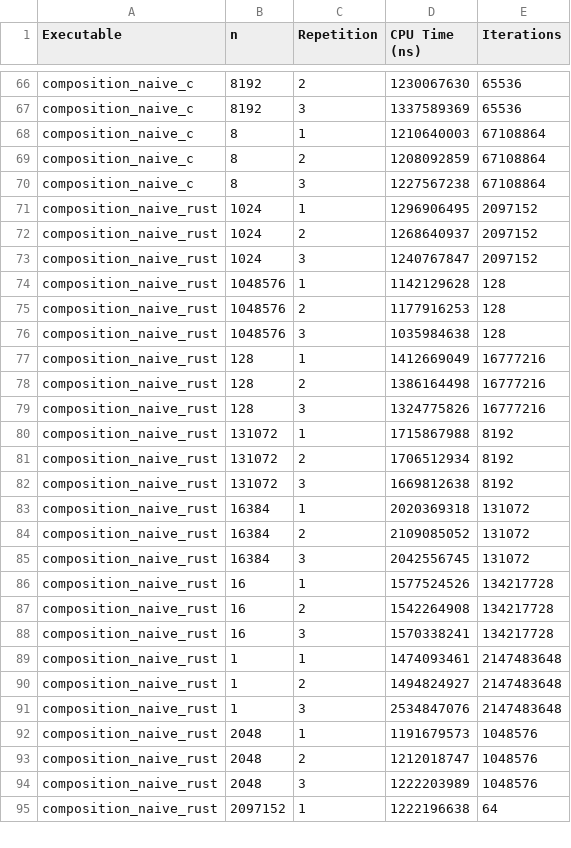
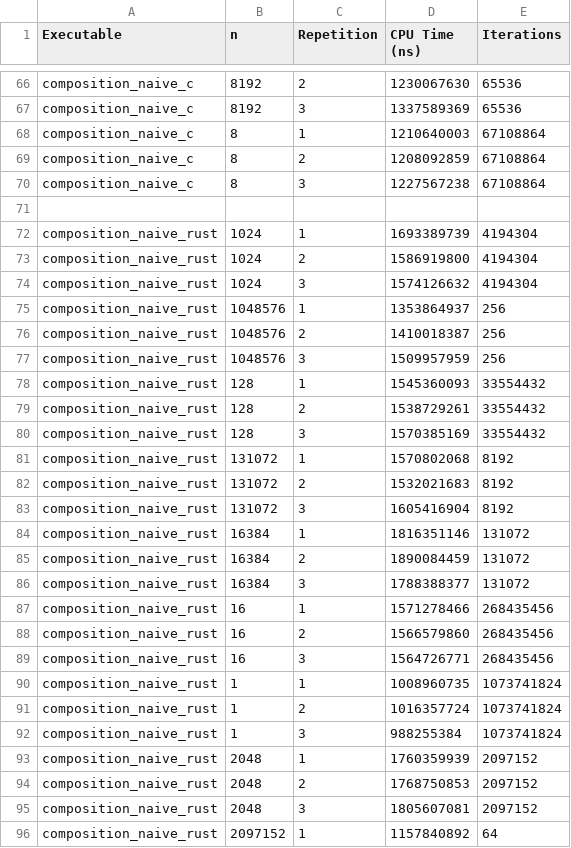
Before and after one commit to RyanGibb/uras-permutations, a CSV file: benchmarking/benchmarks.csv, drawn as a sheet; only a part is shown, gaps mark what is left out; the diff covers the shown part only.

```diff
--- a/benchmarking/benchmarks.csv
+++ b/benchmarking/benchmarks.csv
@@ -70,26 +70,27 @@ composition_naive_c,8, 2, 1208092859, 67108864
 composition_naive_c,8, 3, 1227567238, 67108864
-composition_naive_rust,1024, 1, 1296906495, 2097152
-composition_naive_rust,1024, 2, 1268640937, 2097152
-composition_naive_rust,1024, 3, 1240767847, 2097152
-composition_naive_rust,1048576, 1, 1142129628, 128
-composition_naive_rust,1048576, 2, 1177916253, 128
-composition_naive_rust,1048576, 3, 1035984638, 128
-composition_naive_rust,128, 1, 1412669049, 16777216
-composition_naive_rust,128, 2, 1386164498, 16777216
-composition_naive_rust,128, 3, 1324775826, 16777216
-composition_naive_rust,131072, 1, 1715867988, 8192
-composition_naive_rust,131072, 2, 1706512934, 8192
-composition_naive_rust,131072, 3, 1669812638, 8192
-composition_naive_rust,16384, 1, 2020369318, 131072
-composition_naive_rust,16384, 2, 2109085052, 131072
-composition_naive_rust,16384, 3, 2042556745, 131072
-composition_naive_rust,16, 1, 1577524526, 134217728
-composition_naive_rust,16, 2, 1542264908, 134217728
-composition_naive_rust,16, 3, 1570338241, 134217728
-composition_naive_rust,1, 1, 1474093461, 2147483648
-composition_naive_rust,1, 2, 1494824927, 2147483648
-composition_naive_rust,1, 3, 2534847076, 2147483648
-composition_naive_rust,2048, 1, 1191679573, 1048576
-composition_naive_rust,2048, 2, 1212018747, 1048576
-composition_naive_rust,2048, 3, 1222203989, 1048576
-composition_naive_rust,2097152, 1, 1222196638, 64
+
+composition_naive_rust,1024, 1, 1693389739, 4194304
+composition_naive_rust,1024, 2, 1586919800, 4194304
+composition_naive_rust,1024, 3, 1574126632, 4194304
+composition_naive_rust,1048576, 1, 1353864937, 256
+composition_naive_rust,1048576, 2, 1410018387, 256
+composition_naive_rust,1048576, 3, 1509957959, 256
+composition_naive_rust,128, 1, 1545360093, 33554432
+composition_naive_rust,128, 2, 1538729261, 33554432
+composition_naive_rust,128, 3, 1570385169, 33554432
+composition_naive_rust,131072, 1, 1570802068, 8192
+composition_naive_rust,131072, 2, 1532021683, 8192
+composition_naive_rust,131072, 3, 1605416904, 8192
+composition_naive_rust,16384, 1, 1816351146, 131072
+composition_naive_rust,16384, 2, 1890084459, 131072
+composition_naive_rust,16384, 3, 1788388377, 131072
+composition_naive_rust,16, 1, 1571278466, 268435456
+composition_naive_rust,16, 2, 1566579860, 268435456
+composition_naive_rust,16, 3, 1564726771, 268435456
+composition_naive_rust,1, 1, 1008960735, 1073741824
+composition_naive_rust,1, 2, 1016357724, 1073741824
+composition_naive_rust,1, 3, 988255384, 1073741824
+composition_naive_rust,2048, 1, 1760359939, 2097152
+composition_naive_rust,2048, 2, 1768750853, 2097152
+composition_naive_rust,2048, 3, 1805607081, 2097152
+composition_naive_rust,2097152, 1, 1157840892, 64
```
Also changed, not shown: 65 edited cells elsewhere in this file, 2 other files.
